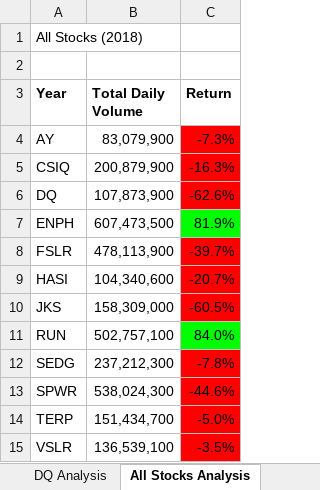
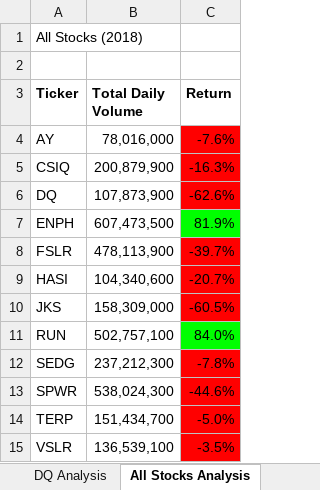
Before and after one commit to lrovira/-stocks-analysis-, an Excel workbook: green_stocks Module 2.xlsm, sheet All Stocks Analysis, drawn as a sheet; values as stored, in another font and other column widths than the file's, no borders; charts and pictures not drawn; the diff names each change by its address in the sheet, - before the commit and + after, or states it on an @@ line.

```diff
--- a/green_stocks Module 2.xlsm (sheet All Stocks Analysis)
+++ b/green_stocks Module 2.xlsm (sheet All Stocks Analysis)
-A3: Year
+A3: Ticker
-B4 (Total Daily Volume): 83,079,900
+B4 (Total Daily Volume): 78,016,000
-C4 (Return): -7.3%
+C4 (Return): -7.6%
```
Also changed, not shown: sheet 2018, other sheet tabs, charts or pictures.
